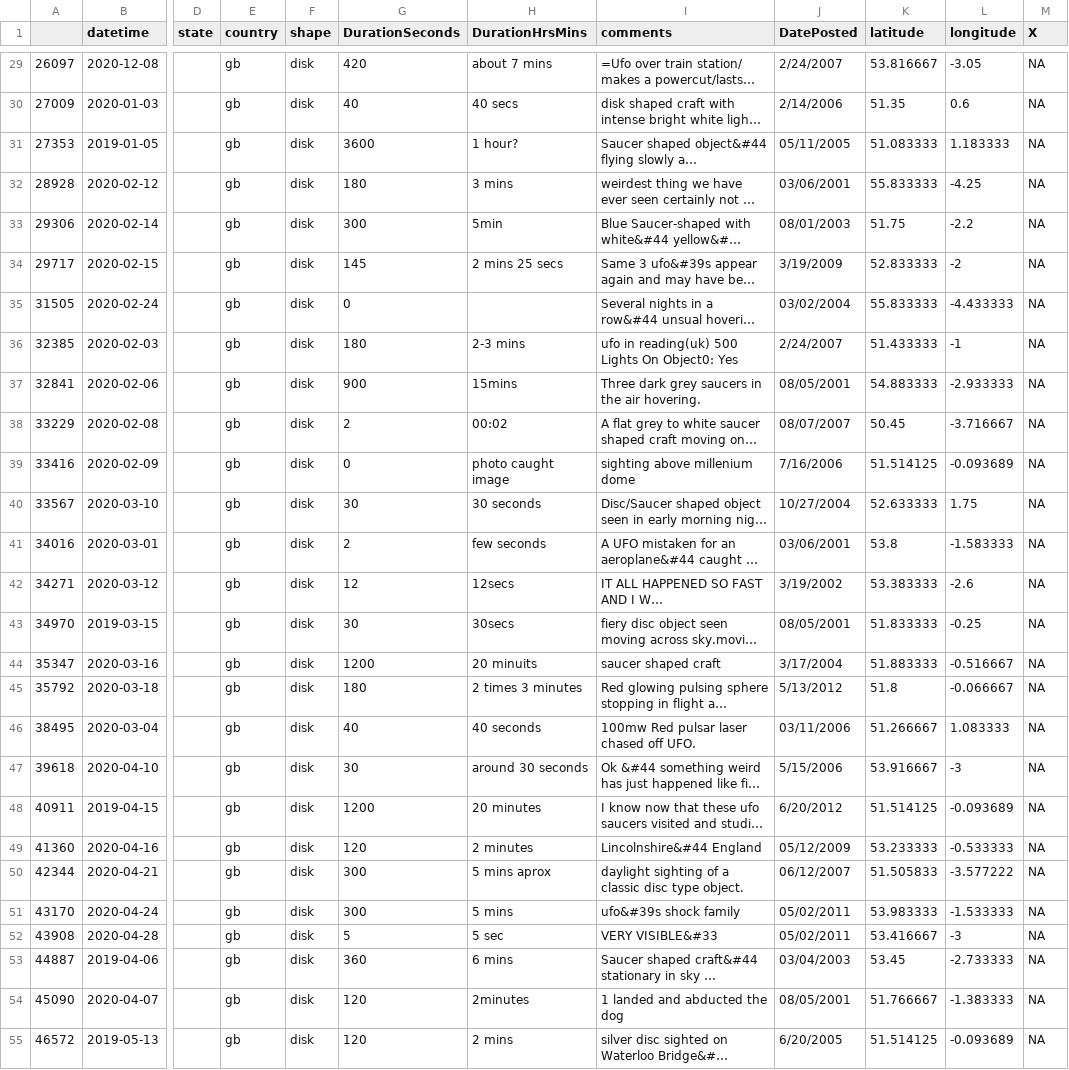
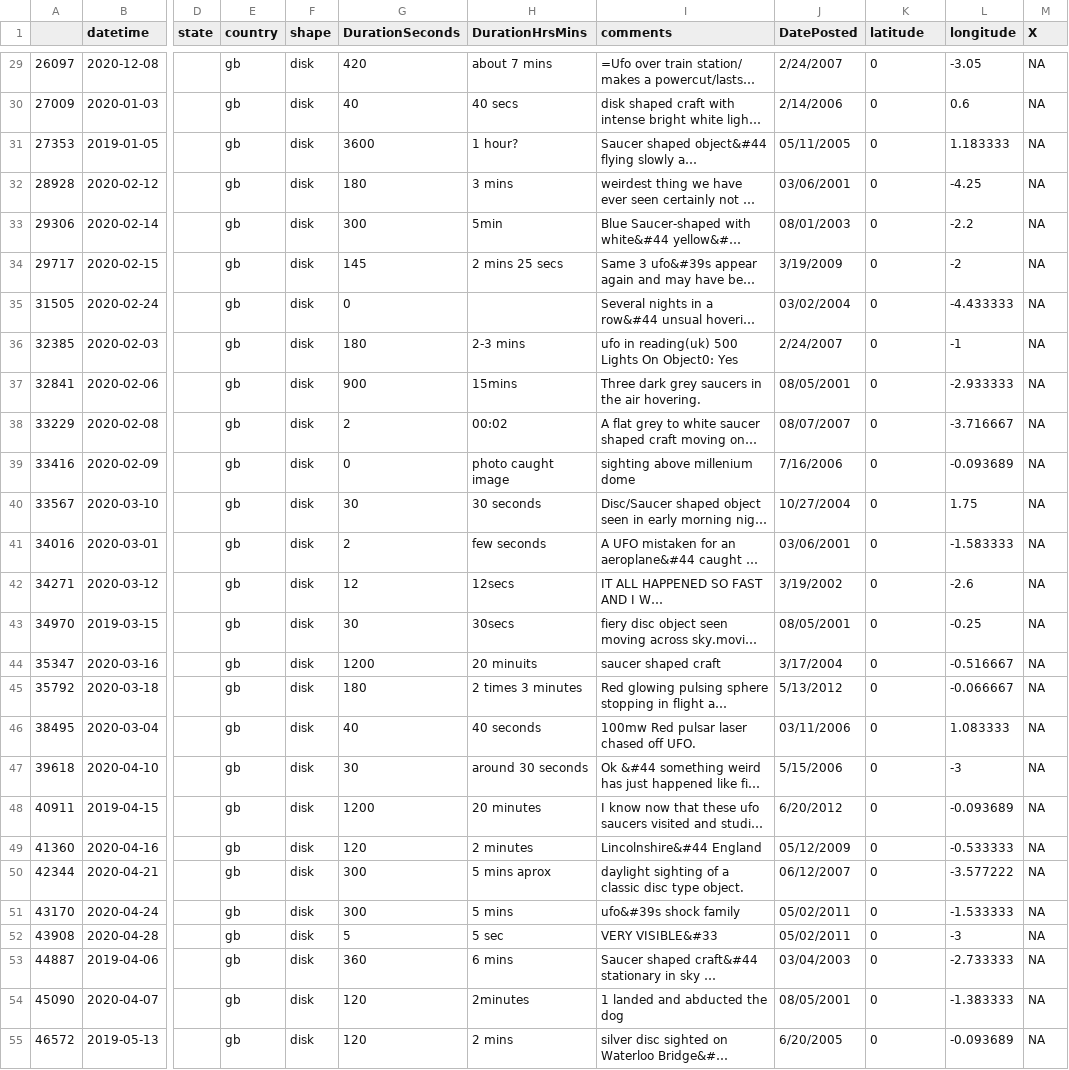
Before and after one commit to richa1707/sample_assessment, a CSV file: ufo_gb.csv, drawn as a sheet; only a part is shown, gaps mark what is left out; long unchanged cells end in …; the diff covers the shown part only; the diff names each change by its address in the sheet, - before the commit and + after, or states it on an @@ line.

```diff
--- a/ufo_gb.csv
+++ b/ufo_gb.csv
-K29 (latitude): 53.816667
+K29 (latitude): 0
-K30 (latitude): 51.35
+K30 (latitude): 0
-K31 (latitude): 51.083333
+K31 (latitude): 0
-K32 (latitude): 55.833333
+K32 (latitude): 0
-K33 (latitude): 51.75
+K33 (latitude): 0
-K34 (latitude): 52.833333
+K34 (latitude): 0
-K35 (latitude): 55.833333
+K35 (latitude): 0
-K36 (latitude): 51.433333
+K36 (latitude): 0
-K37 (latitude): 54.883333
+K37 (latitude): 0
-K38 (latitude): 50.45
+K38 (latitude): 0
-K39 (latitude): 51.514125
+K39 (latitude): 0
-K40 (latitude): 52.633333
+K40 (latitude): 0
-K41 (latitude): 53.8
+K41 (latitude): 0
-K42 (latitude): 53.383333
+K42 (latitude): 0
-K43 (latitude): 51.833333
+K43 (latitude): 0
-K44 (latitude): 51.883333
+K44 (latitude): 0
-K45 (latitude): 51.8
+K45 (latitude): 0
-K46 (latitude): 51.266667
+K46 (latitude): 0
-K47 (latitude): 53.916667
+K47 (latitude): 0
-K48 (latitude): 51.514125
+K48 (latitude): 0
-K49 (latitude): 53.233333
+K49 (latitude): 0
-K50 (latitude): 51.505833
+K50 (latitude): 0
-K51 (latitude): 53.983333
+K51 (latitude): 0
-K52 (latitude): 53.416667
+K52 (latitude): 0
-K53 (latitude): 53.45
+K53 (latitude): 0
-K54 (latitude): 51.766667
+K54 (latitude): 0
-K55 (latitude): 51.514125
+K55 (latitude): 0
```
Also changed, not shown: 84 edited cells elsewhere in this file, 2 other files.
